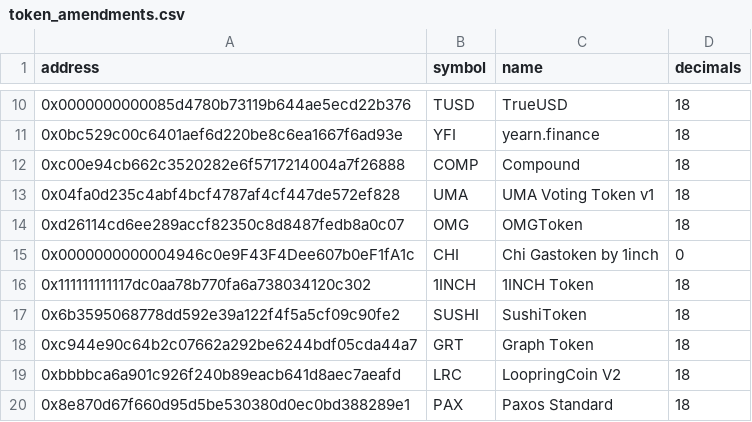
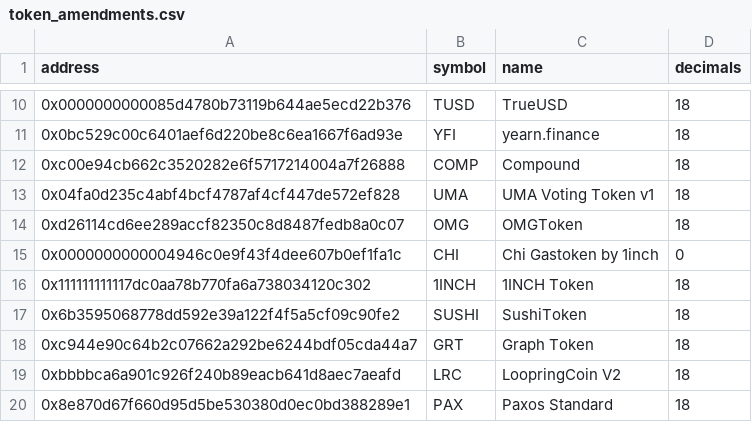
Before and after one commit to blockchain-etl/ethereum-etl-airflow, a CSV file: dags/resources/stages/seed/data/token_amendments.csv, drawn as a sheet; only a part is shown, gaps mark what is left out.

Commit message:
Fix lower case for CHI

```diff
--- a/dags/resources/stages/seed/data/token_amendments.csv
+++ b/dags/resources/stages/seed/data/token_amendments.csv
@@ -14,3 +14,3 @@ address,symbol,name,decimals
 0xd26114cd6ee289accf82350c8d8487fedb8a0c07,OMG,OMGToken,18
-0x0000000000004946c0e9F43F4Dee607b0eF1fA1c,CHI,Chi Gastoken by 1inch,0
+0x0000000000004946c0e9f43f4dee607b0ef1fa1c,CHI,Chi Gastoken by 1inch,0
 0x111111111117dc0aa78b770fa6a738034120c302,1INCH,1INCH Token,18
```
